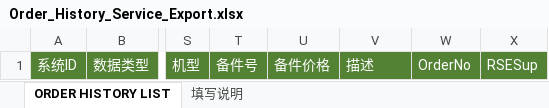
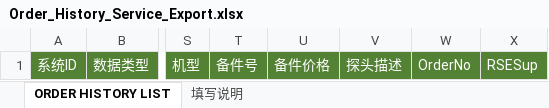
Before and after one commit to masogit/hc-apm-web, an Excel workbook: src/src/main/webapp/portal/zkb/orderHistory/Order_History_Service_Export.xlsx, sheet ORDER HISTORY LIST, drawn as a sheet; only a part is shown, gaps mark what is left out; values as stored, in another font and other column widths than the file's, no borders; the diff names each change by its address in the sheet, - before the commit and + after, or states it on an @@ line.

```diff
--- a/src/src/main/webapp/portal/zkb/orderHistory/Order_History_Service_Export.xlsx (sheet ORDER HISTORY LIST)
+++ b/src/src/main/webapp/portal/zkb/orderHistory/Order_History_Service_Export.xlsx (sheet ORDER HISTORY LIST)
-V1: 描述
+V1: 探头描述
```
Also changed, not shown: src/src/main/webapp/portal/zkb/assetStatistic/Asset_Statistic_Template.xlsx, src/src/main/webapp/portal/zkb/orderHistory/Order_History_Service_Export_EN.xlsx, 11 other files.
